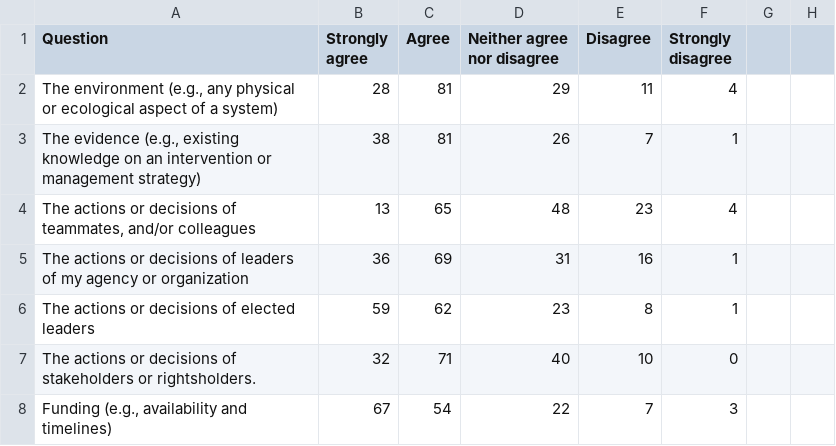
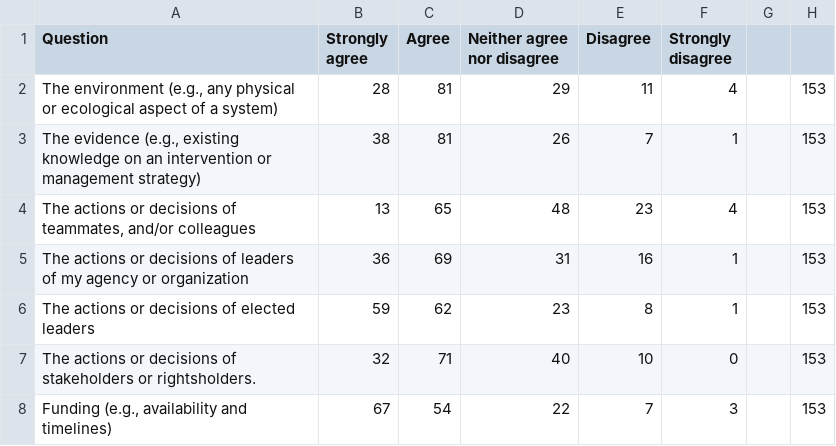
Before and after one commit to cdrobich/uncertainty_practitioner_survey, a CSV file: data/qualtrics_output/q30_impacts_qualtrics_output.csv, drawn as a sheet; the diff names each change by its address in the sheet, - before the commit and + after, or states it on an @@ line.

```diff
--- a/data/qualtrics_output/q30_impacts_qualtrics_output.csv
+++ b/data/qualtrics_output/q30_impacts_qualtrics_output.csv
-H2:H8: (empty)
+H2:H8: 153
```
Also changed, not shown: data/qualtrics_output/q6_often_qualtrics_output.csv, data/qualtrics_output/q7_decisions_qualtrics_output.csv, 2 other files.
